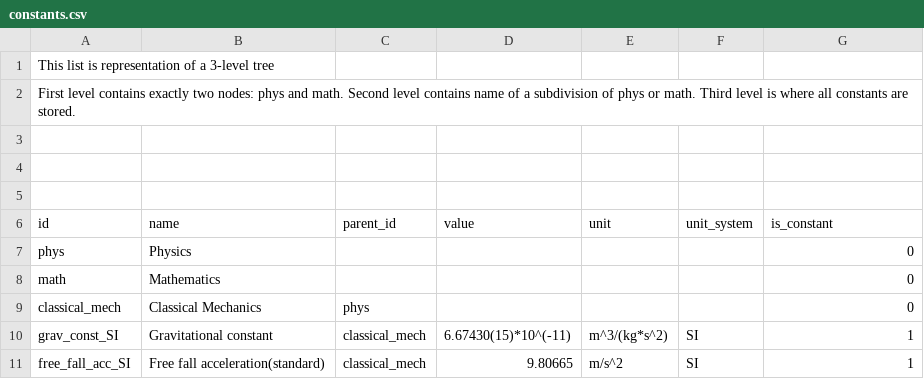
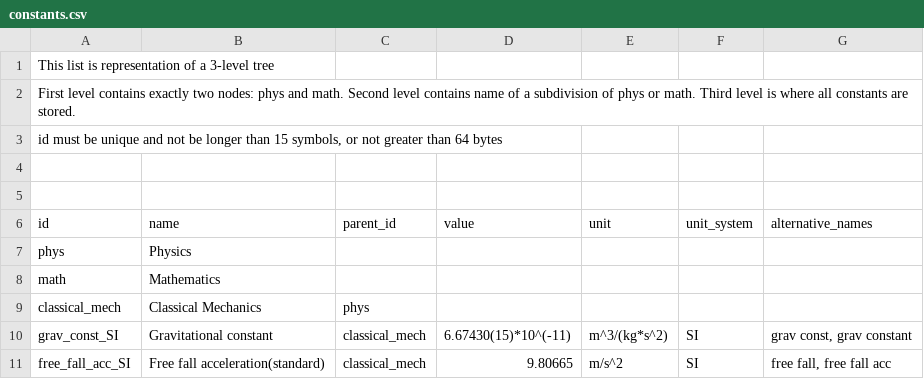
Before and after one commit to qutluq/constants_list_bot, a CSV file: data/constants.csv, drawn as a sheet.

Commit message:
changed csv-database format

```diff
--- a/data/constants.csv
+++ b/data/constants.csv
@@ -2,10 +2,10 @@ This list is representation of a 3-level tree,,,,,,
 First level contains exactly two nodes: phys and math. Second level contains name of a subdivision of phys or math. Third level is where all constants are stored.,,,,,,
+"id must be unique and not be longer than 15 symbols, or not greater than 64 bytes",,,,,,
 ,,,,,,
 ,,,,,,
-,,,,,,
-id,name,parent_id,value,unit,unit_system,is_constant
-phys,Physics,,,,,0
-math,Mathematics,,,,,0
-classical_mech,Classical Mechanics,phys,,,,0
-grav_const_SI,Gravitational constant,classical_mech,6.67430(15)*10^(-11),m^3/(kg*s^2),SI,1
-free_fall_acc_SI,Free fall acceleration(standard),classical_mech,9.80665,m/s^2,SI,1
+id,name,parent_id,value,unit,unit_system,alternative_names
+phys,Physics,,,,,
+math,Mathematics,,,,,
+classical_mech,Classical Mechanics,phys,,,,
+grav_const_SI,Gravitational constant,classical_mech,6.67430(15)*10^(-11),m^3/(kg*s^2),SI,"grav const, grav constant"
+free_fall_acc_SI,Free fall acceleration(standard),classical_mech,9.80665,m/s^2,SI,"free fall, free fall acc"
```
